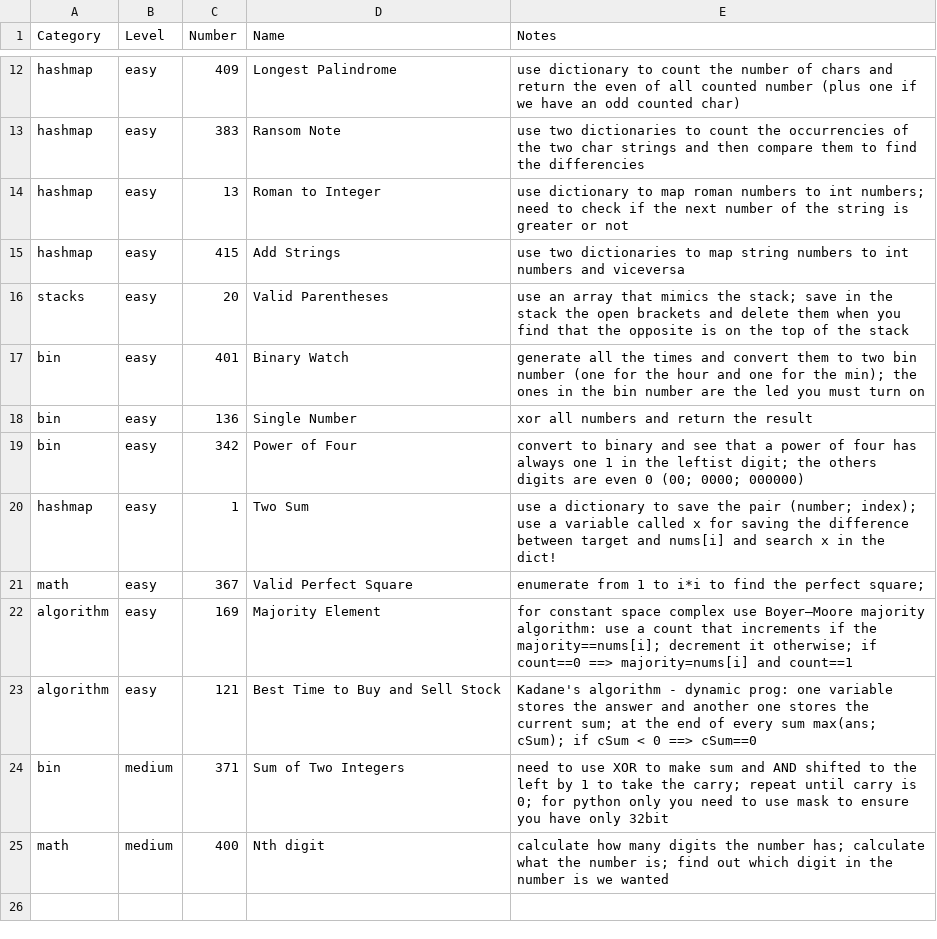
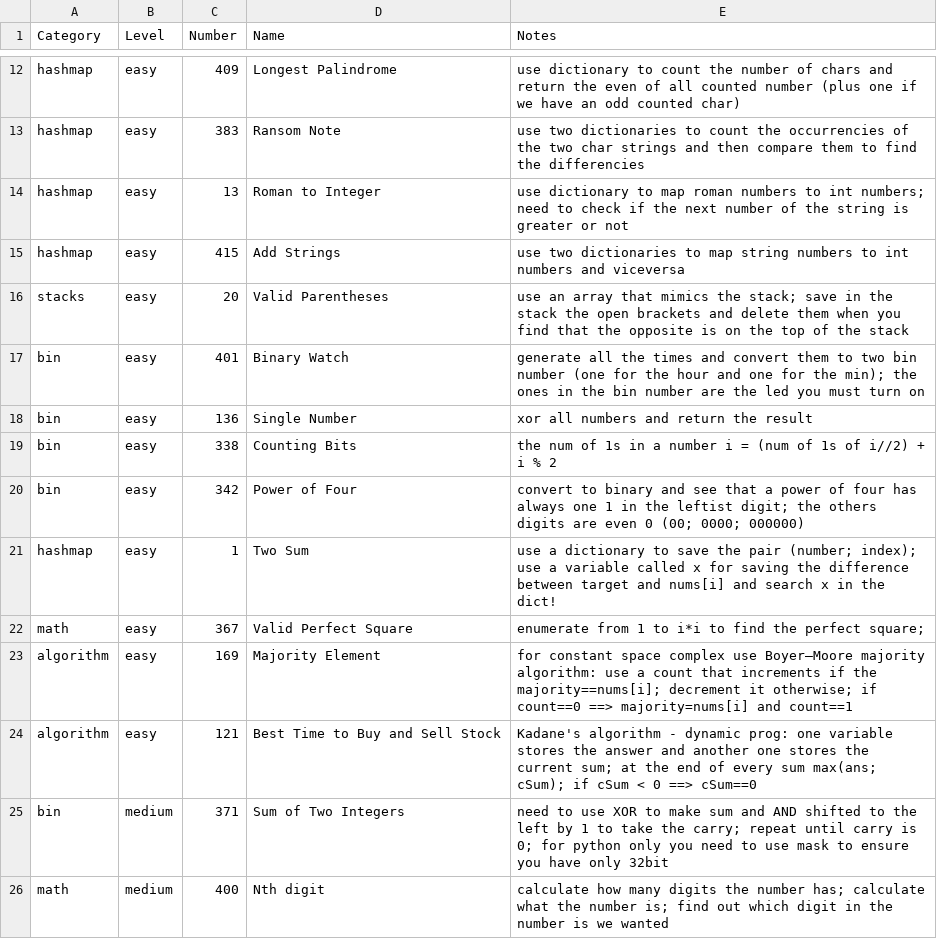
Before and after one commit to mcbaguetti/leetpy, a CSV file: problems.csv, drawn as a sheet; only a part is shown, gaps mark what is left out.

Commit message:
one problem more and more explanation

```diff
--- a/problems.csv
+++ b/problems.csv
@@ -18,2 +18,3 @@ bin, easy, 401, Binary Watch, generate all the times and convert them to two bin
 bin, easy, 136, Single Number, xor all numbers and return the result
+bin, easy, 338, Counting Bits, the num of 1s in a number i = (num of 1s of i//2) + i % 2
 bin, easy, 342, Power of Four, convert to binary and see that a power of four has always one 1 in the leftist digit; the others digits are even 0 (00; 0000; 000000)
```
Also changed, not shown: 2 other files.
